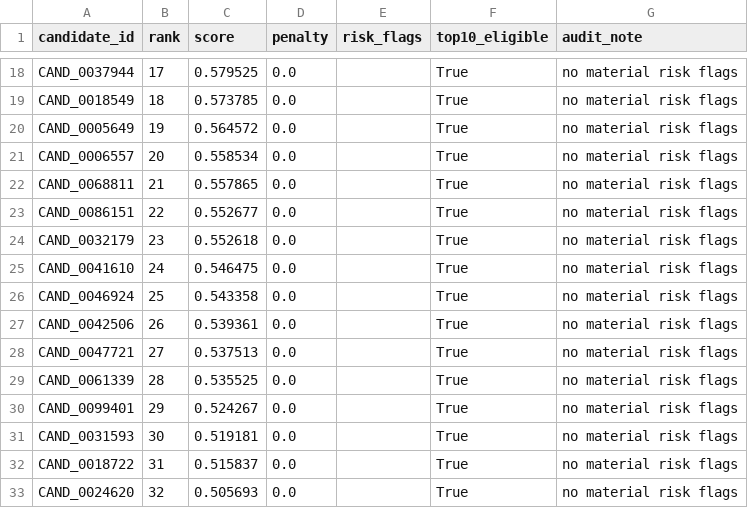
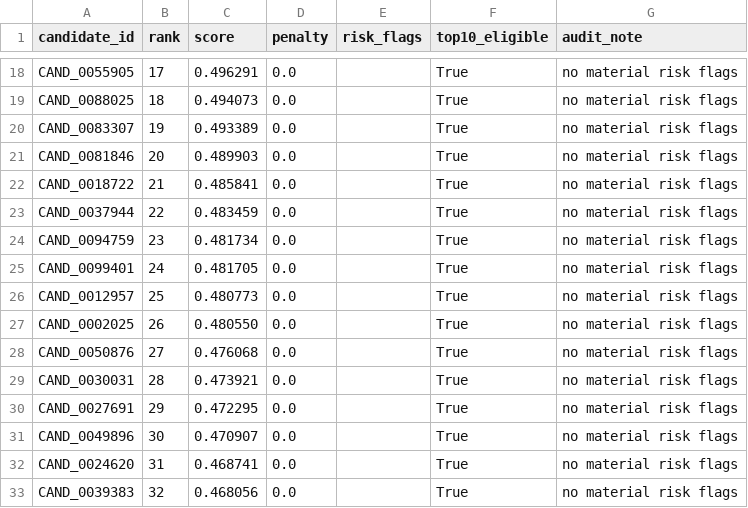
Before and after one commit to sreenathmmenon/talentsignal-ai, a CSV file: outputs/risk_report.csv, drawn as a sheet; only a part is shown, gaps mark what is left out; the diff covers the shown part only; the diff names each change by its address in the sheet, - before the commit and + after, or states it on an @@ line.

```diff
--- a/outputs/risk_report.csv
+++ b/outputs/risk_report.csv
-A18 (candidate_id): CAND_0037944
+A18 (candidate_id): CAND_0055905
-C18 (score): 0.579525
+C18 (score): 0.496291
-A19 (candidate_id): CAND_0018549
+A19 (candidate_id): CAND_0088025
-C19 (score): 0.573785
+C19 (score): 0.494073
-A20 (candidate_id): CAND_0005649
+A20 (candidate_id): CAND_0083307
-C20 (score): 0.564572
+C20 (score): 0.493389
-A21 (candidate_id): CAND_0006557
+A21 (candidate_id): CAND_0081846
-C21 (score): 0.558534
+C21 (score): 0.489903
-A22 (candidate_id): CAND_0068811
+A22 (candidate_id): CAND_0018722
-C22 (score): 0.557865
+C22 (score): 0.485841
-A23 (candidate_id): CAND_0086151
+A23 (candidate_id): CAND_0037944
-C23 (score): 0.552677
+C23 (score): 0.483459
-A24 (candidate_id): CAND_0032179
+A24 (candidate_id): CAND_0094759
-C24 (score): 0.552618
+C24 (score): 0.481734
-A25 (candidate_id): CAND_0041610
+A25 (candidate_id): CAND_0099401
-C25 (score): 0.546475
+C25 (score): 0.481705
-A26 (candidate_id): CAND_0046924
+A26 (candidate_id): CAND_0012957
-C26 (score): 0.543358
+C26 (score): 0.480773
-A27 (candidate_id): CAND_0042506
+A27 (candidate_id): CAND_0002025
-C27 (score): 0.539361
+C27 (score): 0.480550
-A28 (candidate_id): CAND_0047721
+A28 (candidate_id): CAND_0050876
-C28 (score): 0.537513
+C28 (score): 0.476068
-A29 (candidate_id): CAND_0061339
+A29 (candidate_id): CAND_0030031
-C29 (score): 0.535525
+C29 (score): 0.473921
-A30 (candidate_id): CAND_0099401
+A30 (candidate_id): CAND_0027691
-C30 (score): 0.524267
+C30 (score): 0.472295
-A31 (candidate_id): CAND_0031593
+A31 (candidate_id): CAND_0049896
-C31 (score): 0.519181
+C31 (score): 0.470907
-A32 (candidate_id): CAND_0018722
+A32 (candidate_id): CAND_0024620
-C32 (score): 0.515837
+C32 (score): 0.468741
-A33 (candidate_id): CAND_0024620
+A33 (candidate_id): CAND_0039383
-C33 (score): 0.505693
+C33 (score): 0.468056
```
Also changed, not shown: 166 edited cells elsewhere in this file, outputs/factor_scores.csv, outputs/final_submission.csv, 3 other files.
